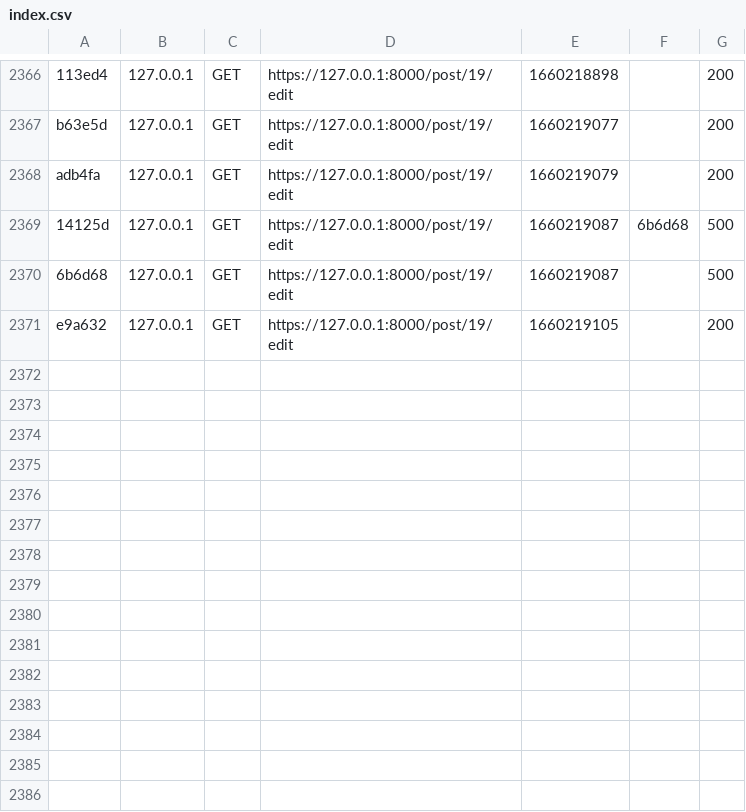
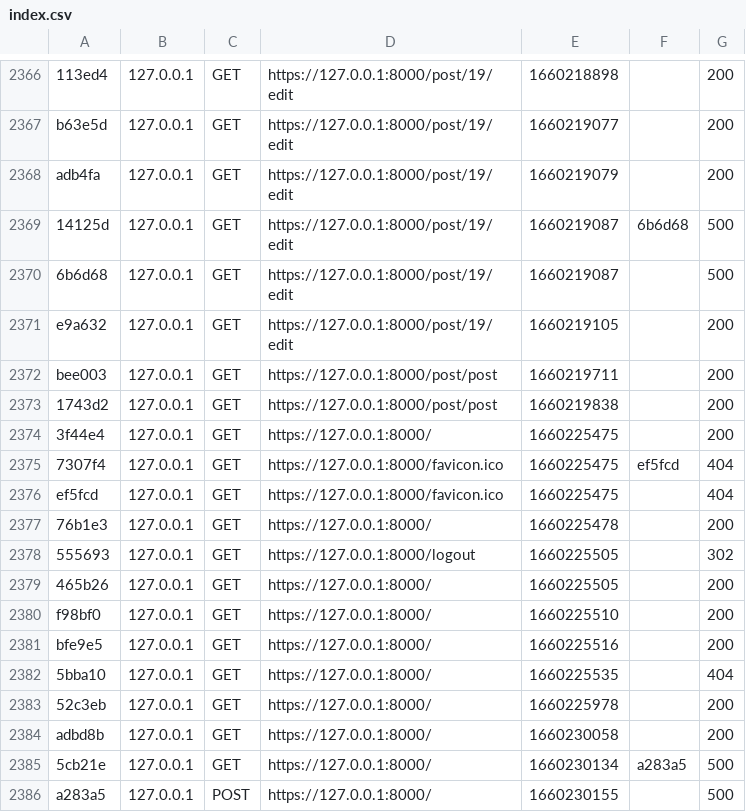
Before and after one commit to Bakayarow/festivapp, a CSV file: var/cache/dev/profiler/index.csv, drawn as a sheet; only a part is shown, gaps mark what is left out.

```diff
--- a/var/cache/dev/profiler/index.csv
+++ b/var/cache/dev/profiler/index.csv
@@ -2371 +2371,16 @@ adb4fa,127.0.0.1,GET,https://127.0.0.1:8000/post/19/edit,1660219079,,200
 e9a632,127.0.0.1,GET,https://127.0.0.1:8000/post/19/edit,1660219105,,200
+bee003,127.0.0.1,GET,https://127.0.0.1:8000/post/post,1660219711,,200
+1743d2,127.0.0.1,GET,https://127.0.0.1:8000/post/post,1660219838,,200
+3f44e4,127.0.0.1,GET,https://127.0.0.1:8000/,1660225475,,200
+7307f4,127.0.0.1,GET,https://127.0.0.1:8000/favicon.ico,1660225475,ef5fcd,404
+ef5fcd,127.0.0.1,GET,https://127.0.0.1:8000/favicon.ico,1660225475,,404
+76b1e3,127.0.0.1,GET,https://127.0.0.1:8000/,1660225478,,200
+555693,127.0.0.1,GET,https://127.0.0.1:8000/logout,1660225505,,302
+465b26,127.0.0.1,GET,https://127.0.0.1:8000/,1660225505,,200
+f98bf0,127.0.0.1,GET,https://127.0.0.1:8000/,1660225510,,200
+bfe9e5,127.0.0.1,GET,https://127.0.0.1:8000/,1660225516,,200
+5bba10,127.0.0.1,GET,https://127.0.0.1:8000/,1660225535,,404
+52c3eb,127.0.0.1,GET,https://127.0.0.1:8000/,1660225978,,200
+adbd8b,127.0.0.1,GET,https://127.0.0.1:8000/,1660230058,,200
+5cb21e,127.0.0.1,GET,https://127.0.0.1:8000/,1660230134,a283a5,500
+a283a5,127.0.0.1,POST,https://127.0.0.1:8000/,1660230155,,500
```
Also changed, not shown: 18 other files.
